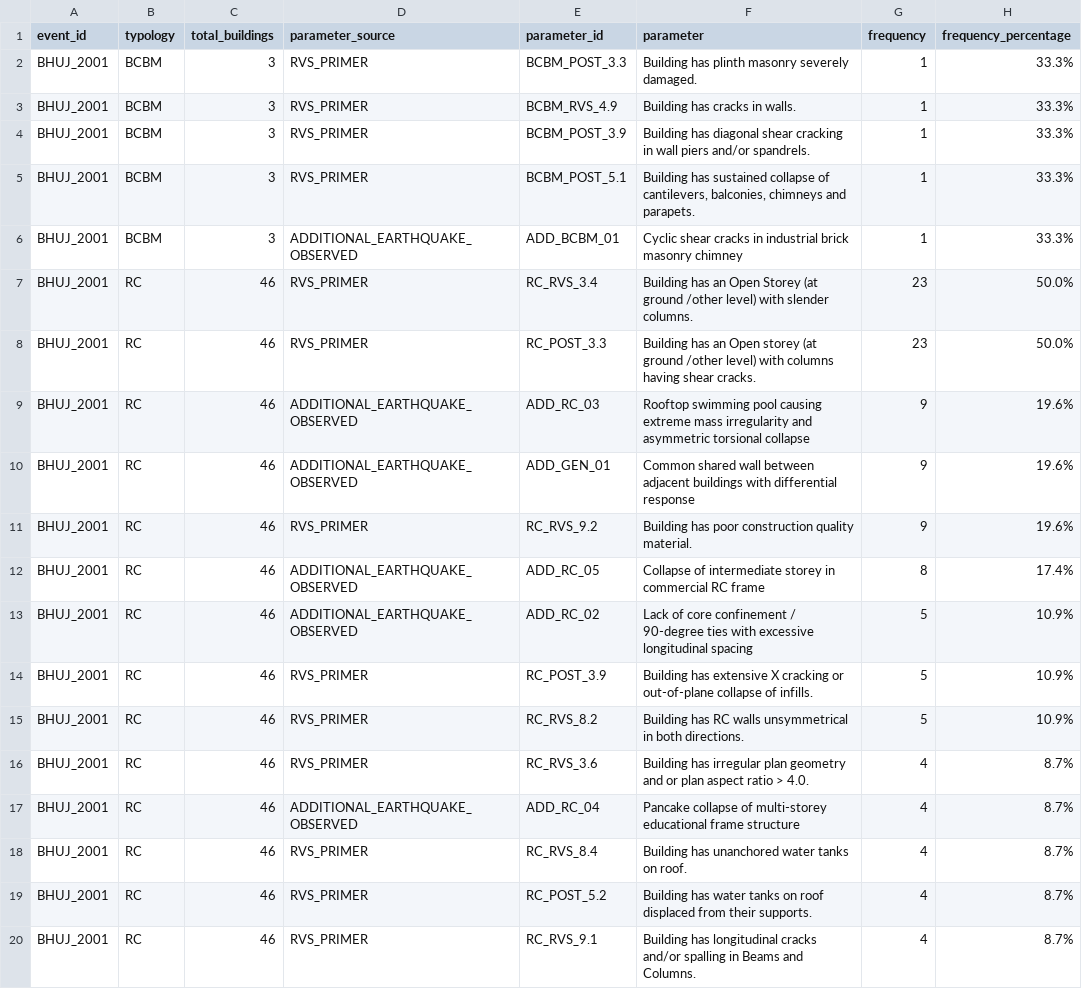
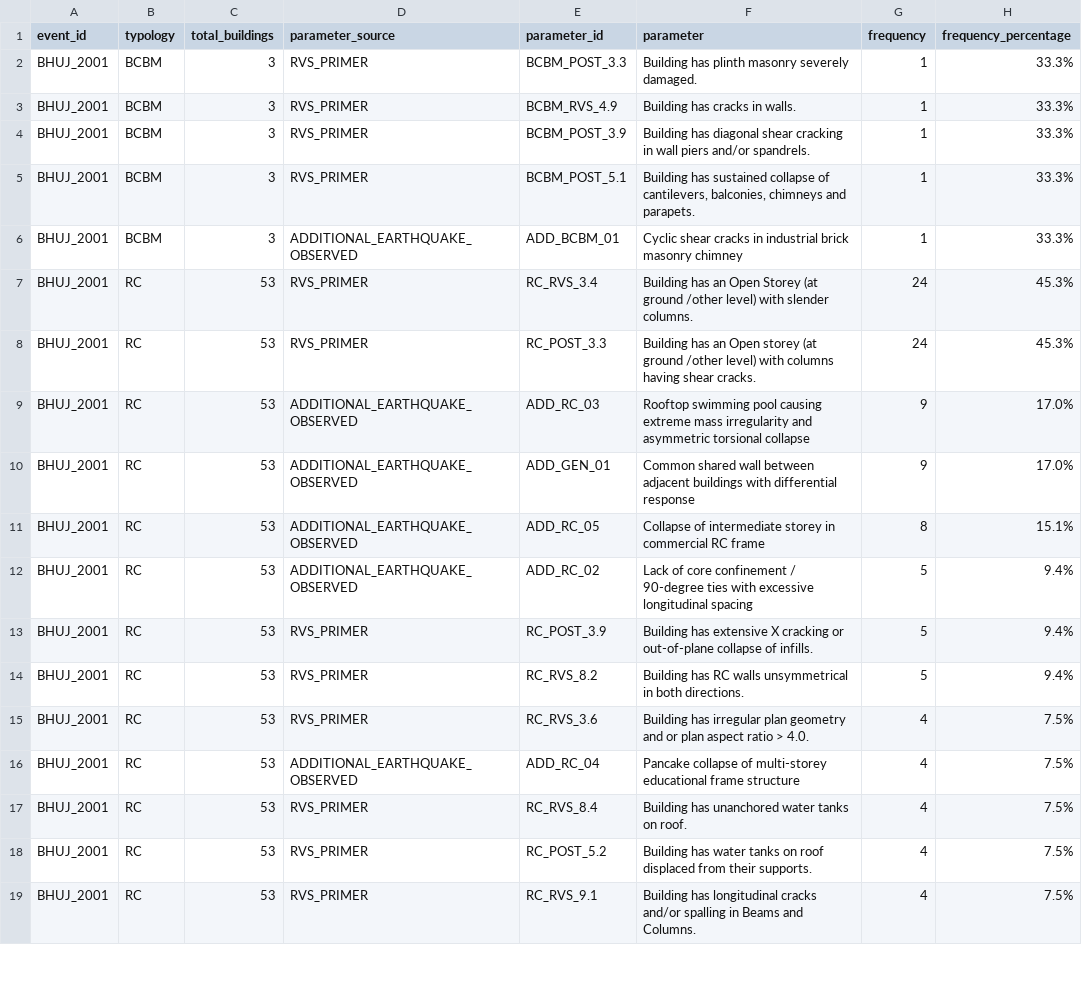
Before and after one commit to ardharia/AnurajSirJi, a CSV file: outputs/typology_parameter_frequency.csv, drawn as a sheet; only a part is shown; the diff covers the shown part only.

```diff
--- a/outputs/typology_parameter_frequency.csv
+++ b/outputs/typology_parameter_frequency.csv
@@ -6,15 +6,14 @@ BHUJ_2001,BCBM,3,RVS_PRIMER,BCBM_POST_5.1,"Building has sustained collapse of ca
 BHUJ_2001,BCBM,3,ADDITIONAL_EARTHQUAKE_OBSERVED,ADD_BCBM_01,Cyclic shear cracks in industrial brick masonry chimney,1,33.3%
-BHUJ_2001,RC,46,RVS_PRIMER,RC_RVS_3.4,Building has an Open Storey (at ground /other level) with slender columns.,23,50.0%
-BHUJ_2001,RC,46,RVS_PRIMER,RC_POST_3.3,Building has an Open storey (at ground /other level) with columns having shear cracks.,23,50.0%
-BHUJ_2001,RC,46,ADDITIONAL_EARTHQUAKE_OBSERVED,ADD_RC_03,Rooftop swimming pool causing extreme mass irregularity and asymmetric torsional collapse,9,19.6%
-BHUJ_2001,RC,46,ADDITIONAL_EARTHQUAKE_OBSERVED,ADD_GEN_01,Common shared wall between adjacent buildings with differential response,9,19.6%
-BHUJ_2001,RC,46,RVS_PRIMER,RC_RVS_9.2,Building has poor construction quality material.,9,19.6%
-BHUJ_2001,RC,46,ADDITIONAL_EARTHQUAKE_OBSERVED,ADD_RC_05,Collapse of intermediate storey in commercial RC frame,8,17.4%
-BHUJ_2001,RC,46,ADDITIONAL_EARTHQUAKE_OBSERVED,ADD_RC_02,Lack of core confinement / 90-degree ties with excessive longitudinal spacing,5,10.9%
-BHUJ_2001,RC,46,RVS_PRIMER,RC_POST_3.9,Building has extensive X cracking or out-of-plane collapse of infills.,5,10.9%
-BHUJ_2001,RC,46,RVS_PRIMER,RC_RVS_8.2,Building has RC walls unsymmetrical in both directions.,5,10.9%
-BHUJ_2001,RC,46,RVS_PRIMER,RC_RVS_3.6,Building has irregular plan geometry and or plan aspect ratio > 4.0.,4,8.7%
-BHUJ_2001,RC,46,ADDITIONAL_EARTHQUAKE_OBSERVED,ADD_RC_04,Pancake collapse of multi-storey educational frame structure,4,8.7%
-BHUJ_2001,RC,46,RVS_PRIMER,RC_RVS_8.4,Building has unanchored water tanks on roof.,4,8.7%
-BHUJ_2001,RC,46,RVS_PRIMER,RC_POST_5.2,Building has water tanks on roof displaced from their supports.,4,8.7%
-BHUJ_2001,RC,46,RVS_PRIMER,RC_RVS_9.1,Building has longitudinal cracks and/or spalling in Beams and Columns.,4,8.7%
+BHUJ_2001,RC,53,RVS_PRIMER,RC_RVS_3.4,Building has an Open Storey (at ground /other level) with slender columns.,24,45.3%
+BHUJ_2001,RC,53,RVS_PRIMER,RC_POST_3.3,Building has an Open storey (at ground /other level) with columns having shear cracks.,24,45.3%
+BHUJ_2001,RC,53,ADDITIONAL_EARTHQUAKE_OBSERVED,ADD_RC_03,Rooftop swimming pool causing extreme mass irregularity and asymmetric torsional collapse,9,17.0%
+BHUJ_2001,RC,53,ADDITIONAL_EARTHQUAKE_OBSERVED,ADD_GEN_01,Common shared wall between adjacent buildings with differential response,9,17.0%
+BHUJ_2001,RC,53,ADDITIONAL_EARTHQUAKE_OBSERVED,ADD_RC_05,Collapse of intermediate storey in commercial RC frame,8,15.1%
+BHUJ_2001,RC,53,ADDITIONAL_EARTHQUAKE_OBSERVED,ADD_RC_02,Lack of core confinement / 90-degree ties with excessive longitudinal spacing,5,9.4%
+BHUJ_2001,RC,53,RVS_PRIMER,RC_POST_3.9,Building has extensive X cracking or out-of-plane collapse of infills.,5,9.4%
+BHUJ_2001,RC,53,RVS_PRIMER,RC_RVS_8.2,Building has RC walls unsymmetrical in both directions.,5,9.4%
+BHUJ_2001,RC,53,RVS_PRIMER,RC_RVS_3.6,Building has irregular plan geometry and or plan aspect ratio > 4.0.,4,7.5%
+BHUJ_2001,RC,53,ADDITIONAL_EARTHQUAKE_OBSERVED,ADD_RC_04,Pancake collapse of multi-storey educational frame structure,4,7.5%
+BHUJ_2001,RC,53,RVS_PRIMER,RC_RVS_8.4,Building has unanchored water tanks on roof.,4,7.5%
+BHUJ_2001,RC,53,RVS_PRIMER,RC_POST_5.2,Building has water tanks on roof displaced from their supports.,4,7.5%
+BHUJ_2001,RC,53,RVS_PRIMER,RC_RVS_9.1,Building has longitudinal cracks and/or spalling in Beams and Columns.,4,7.5%
```
Also changed, not shown: 47 edited cells elsewhere in this file, data/analysis/typology_parameter_frequency.csv, data/metadata/building_registry.csv, 26 other files.
